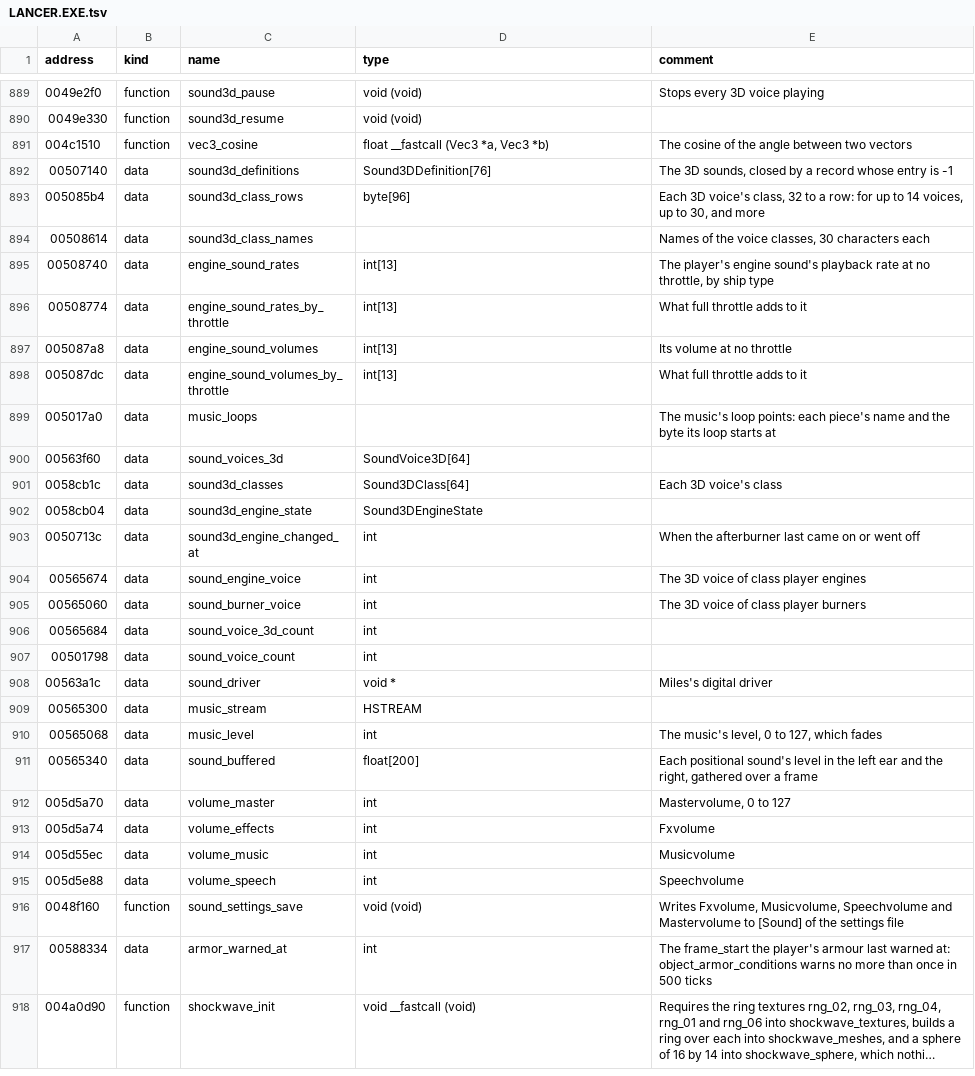
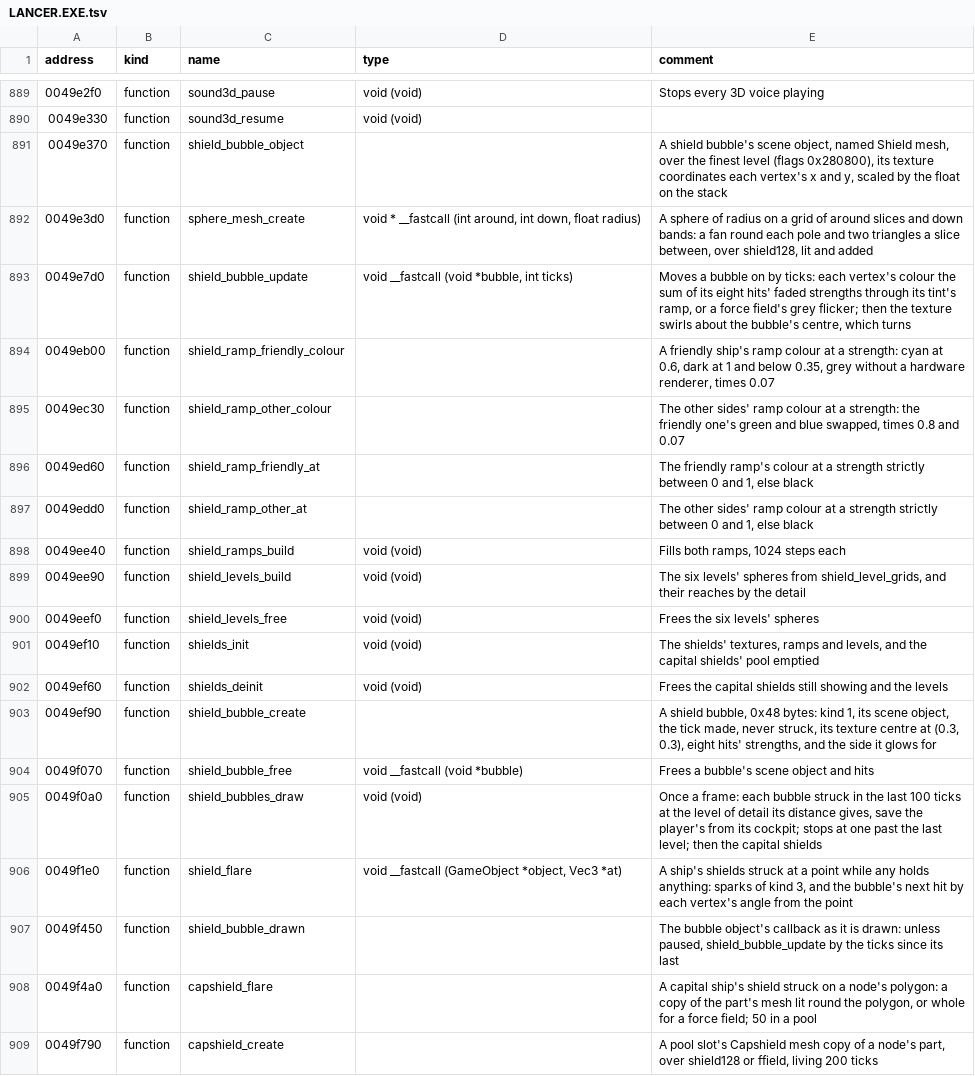
Before and after one commit to vdmkenny/openreliant, a TSV file: ghidra/names/LANCER.EXE.tsv, drawn as a sheet; only a part is shown, gaps mark what is left out; the shorter side is filled out with more unchanged rows; long unchanged cells end in …; the diff covers the shown part only.

Commit message:
feat: shield bubbles that ripple where a shot or a knock strikes
Ports shield.cpp's bubbles: six levels of a sphere round each ship that
lists no components, two colour ramps by side, eight hits a bubble whose
strengths fade so the colour ripples out from the point struck, the
texture's swirl, and the force field's flicker. Shots spent on a shield
and knocks that reach one flare it and throw shield sparks.

Collision damage now follows collision_damage and collision_test_hull:
the player's shield reserves take a knock first, a shield that is down
leaves the armour to take it, and the Ripper takes none.

```diff
--- a/ghidra/names/LANCER.EXE.tsv
+++ b/ghidra/names/LANCER.EXE.tsv
@@ -890 +890,20 @@ address	kind	name	type	comment
 0049e330	function	sound3d_resume	void (void)	
+0049e370	function	shield_bubble_object		A shield bubble's scene object, named Shield mesh, over the finest level (flags 0x280800), its texture coordinates each vertex's x and y, scaled by the float on the stack
+0049e3d0	function	sphere_mesh_create	void * __fastcall (int around, int down, float radius)	A sphere of radius on a grid of around slices and down bands: a fan round each pole and two triangles a slice between, over shield128, lit and added
+0049e7d0	function	shield_bubble_update	void __fastcall (void *bubble, int ticks)	Moves a bubble on by ticks: each vertex's colour the sum of its eight hits' faded strengths through its tint's ramp, or a force field's grey flicker; then the texture swirls about the bubble's centre, which turns
+0049eb00	function	shield_ramp_friendly_colour		A friendly ship's ramp colour at a strength: cyan at 0.6, dark at 1 and below 0.35, grey without a hardware renderer, times 0.07
+0049ec30	function	shield_ramp_other_colour		The other sides' ramp colour at a strength: the friendly one's green and blue swapped, times 0.8 and 0.07
+0049ed60	function	shield_ramp_friendly_at		The friendly ramp's colour at a strength strictly between 0 and 1, else black
+0049edd0	function	shield_ramp_other_at		The other sides' ramp colour at a strength strictly between 0 and 1, else black
+0049ee40	function	shield_ramps_build	void (void)	Fills both ramps, 1024 steps each
+0049ee90	function	shield_levels_build	void (void)	The six levels' spheres from shield_level_grids, and their reaches by the detail
+0049eef0	function	shield_levels_free	void (void)	Frees the six levels' spheres
+0049ef10	function	shields_init	void (void)	The shields' textures, ramps and levels, and the capital shields' pool emptied
+0049ef60	function	shields_deinit	void (void)	Frees the capital shields still showing and the levels
+0049ef90	function	shield_bubble_create		A shield bubble, 0x48 bytes: kind 1, its scene object, the tick made, never struck, its texture centre at (0.3, 0.3), eight hits' strengths, and the side it glows for
+0049f070	function	shield_bubble_free	void __fastcall (void *bubble)	Frees a bubble's scene object and hits
+0049f0a0	function	shield_bubbles_draw	void (void)	Once a frame: each bubble struck in the last 100 ticks at the level of detail its distance gives, save the player's from its cockpit; stops at one past the last level; then the capital shields
+0049f1e0	function	shield_flare	void __fastcall (GameObject *object, Vec3 *at)	A ship's shields struck at a point while any holds anything: sparks of kind 3, and the bubble's next hit by each vertex's angle from the point
+0049f450	function	shield_bubble_drawn		The bubble object's callback as it is drawn: unless paused, shield_bubble_update by the ticks since its last
+0049f4a0	function	capshield_flare		A capital ship's shield struck on a node's polygon: a copy of the part's mesh lit round the polygon, or whole for a force field; 50 in a pool
+0049f790	function	capshield_create		A pool slot's Capshield mesh copy of a node's part, over shield128 or ffield, living 200 ticks
```
Also changed, not shown: 16 added rows elsewhere in this file, 12 other files.
